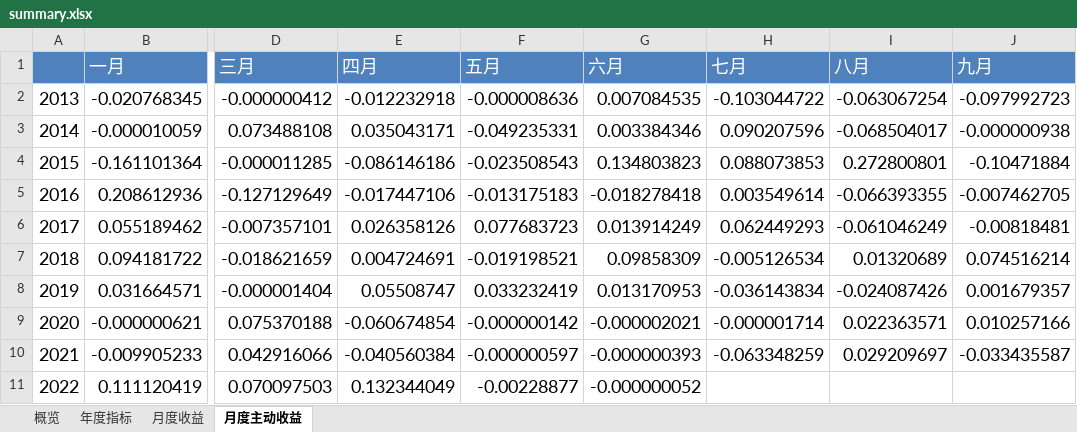
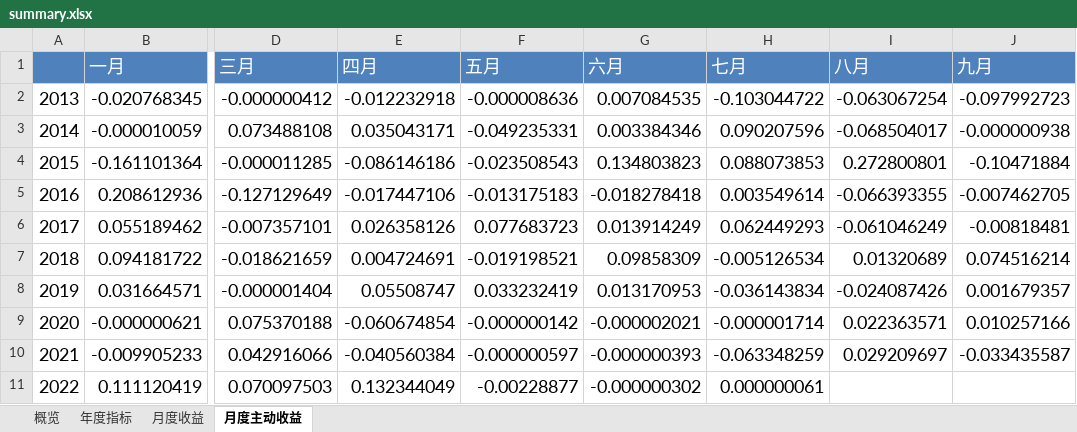
Before and after one commit to laye0619/backtest_rqalpha, an Excel workbook: backtest/bt_t28/backtest_report/summary.xlsx, sheet 月度主动收益, drawn as a sheet; only a part is shown, gaps mark what is left out; values as stored, in another font and other column widths than the file's, no borders; the diff names each change by its address in the sheet, - before the commit and + after, or states it on an @@ line.

```diff
--- a/backtest/bt_t28/backtest_report/summary.xlsx (sheet 月度主动收益)
+++ b/backtest/bt_t28/backtest_report/summary.xlsx (sheet 月度主动收益)
-G11 (六月): -0.000000052
+G11 (六月): -0.000000302
-H11 (七月): (empty)
+H11 (七月): 0.000000061
```
Also changed, not shown: sheet 概览, sheet 年度指标, sheet 月度收益, 6 other files.
